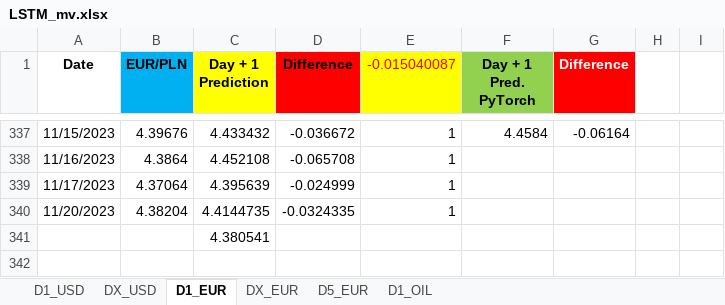
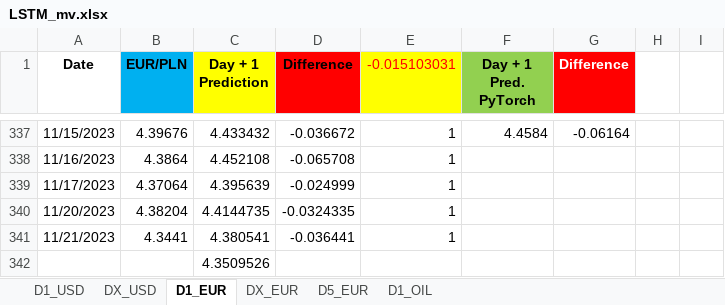
Before and after one commit to Mike7205/lstm1, an Excel workbook: LSTM_mv.xlsx, sheet D1_EUR, drawn as a sheet; only a part is shown, gaps mark what is left out; values as stored, in another font and other column widths than the file's, no borders; addresses are those after the commit; the diff names each change by its address in the sheet, - before the commit and + after, or states it on an @@ line.

```diff
--- a/LSTM_mv.xlsx (sheet D1_EUR)
+++ b/LSTM_mv.xlsx (sheet D1_EUR)
-E1: -0.015040087
+E1: -0.015103031
+row 341: 11/21/2023 | 4.3441 | 4.380541 | -0.036441 | 1
-C342 (Day + 1 Prediction): 4.380541
+C342 (Day + 1 Prediction): 4.3509526
```
Also changed, not shown: sheet D1_USD, sheet D5_EUR.
